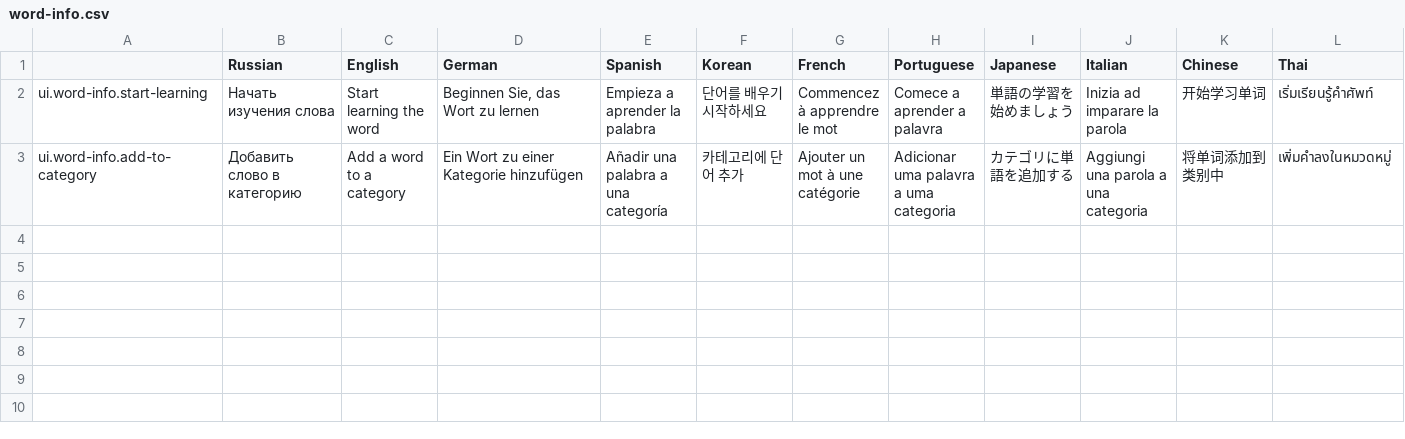
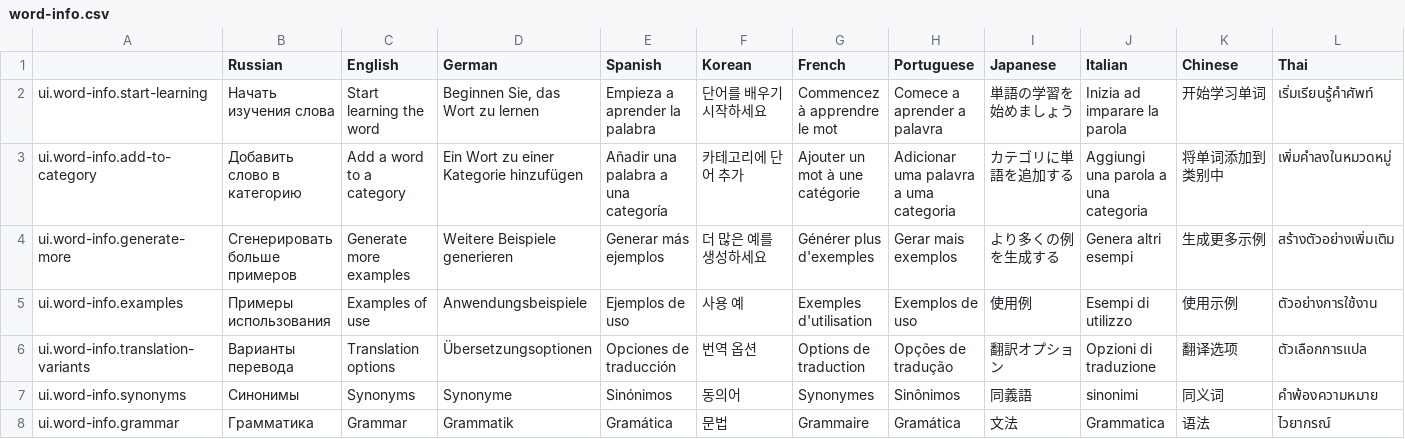
Before and after one commit to hurriCase/interval-ai, a CSV file: Assets/Resources/CustomLocalization/Localization/word-info.csv, drawn as a sheet; only a part is shown; rows hold the shown columns only; the diff names each change by its address in the sheet, - before the commit and + after, or states it on an @@ line.

Commit message:
[fix] some issues with word practice

```diff
--- a/Assets/Resources/CustomLocalization/Localization/word-info.csv
+++ b/Assets/Resources/CustomLocalization/Localization/word-info.csv
+row 4: ui.word-info.generate-more | Сгенерировать больше примеров | Generate more examples | Weitere Beispiele generieren | Generar más ejemplos | 더 많은 예를 생성하세요 | Générer plus d'exemples | Gerar mais exemplos | より多くの例を生成する | Genera altri esempi | 生成更多示例 | สร้างตัวอย่างเพิ่มเติม
+row 5: ui.word-info.examples | Примеры использования | Examples of use | Anwendungsbeispiele | Ejemplos de uso | 사용 예 | Exemples d'utilisation | Exemplos de uso | 使用例 | Esempi di utilizzo | 使用示例 | ตัวอย่างการใช้งาน
+row 6: ui.word-info.translation-variants | Варианты перевода | Translation options | Übersetzungsoptionen | Opciones de traducción | 번역 옵션 | Options de traduction | Opções de tradução | 翻訳オプション | Opzioni di traduzione | 翻译选项 | ตัวเลือกการแปล
+row 7: ui.word-info.synonyms | Синонимы | Synonyms | Synonyme | Sinónimos | 동의어 | Synonymes | Sinônimos | 同義語 | sinonimi | 同义词 | คำพ้องความหมาย
+row 8: ui.word-info.grammar | Грамматика | Grammar | Grammatik | Gramática | 문법 | Grammaire | Gramática | 文法 | Grammatica | 语法 | ไวยากรณ์
```
Also changed, not shown: Assets/Resources/CustomLocalization/Localization/word-practice.csv, 44 other files.
